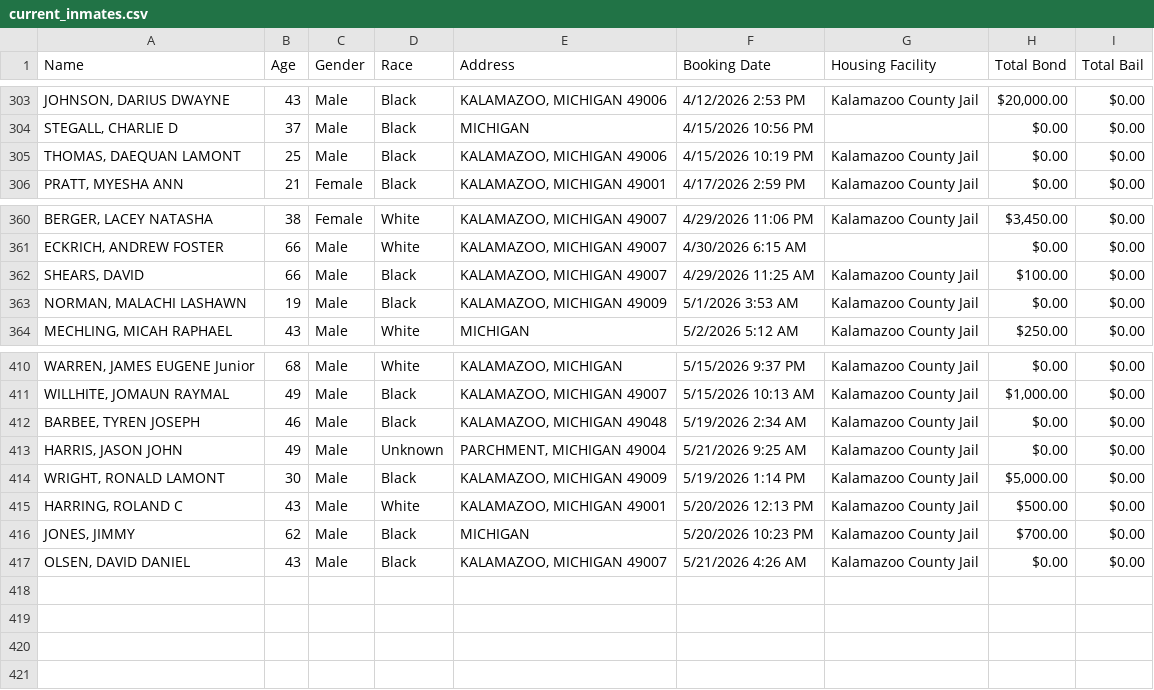
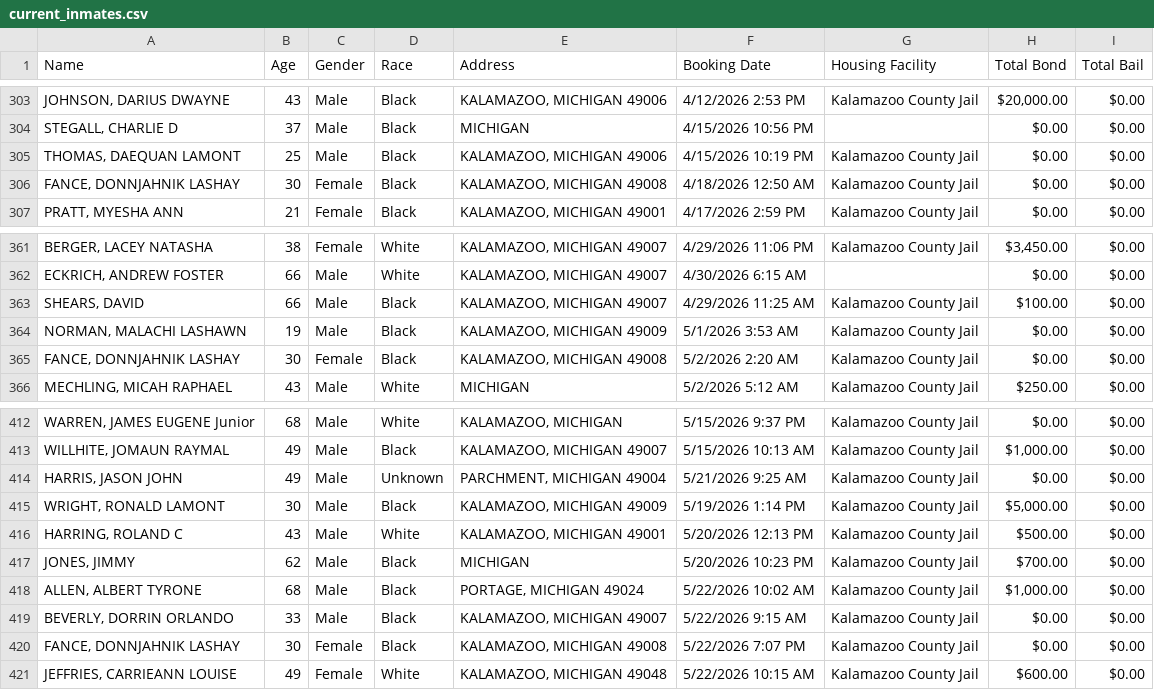
Before and after one commit to kalebwolfgang/kalamazoo-jail-scraper, a CSV file: current_inmates.csv, drawn as a sheet; only a part is shown, gaps mark what is left out.

```diff
--- a/current_inmates.csv
+++ b/current_inmates.csv
@@ -305,2 +305,3 @@ Name,Age,Gender,Race,Address,Booking Date,Housing Facility,Total Bond,Total Bail
 "THOMAS, DAEQUAN LAMONT",25,Male,Black,"KALAMAZOO, MICHIGAN 49006",4/15/2026 10:19 PM,Kalamazoo County Jail,$0.00,$0.00
+"FANCE, DONNJAHNIK LASHAY",30,Female,Black,"KALAMAZOO, MICHIGAN 49008",4/18/2026 12:50 AM,Kalamazoo County Jail,$0.00,$0.00
 "PRATT, MYESHA ANN",21,Female,Black,"KALAMAZOO, MICHIGAN 49001",4/17/2026 2:59 PM,Kalamazoo County Jail,$0.00,$0.00
@@ -363,2 +364,3 @@ Name,Age,Gender,Race,Address,Booking Date,Housing Facility,Total Bond,Total Bail
 "NORMAN, MALACHI LASHAWN",19,Male,Black,"KALAMAZOO, MICHIGAN 49009",5/1/2026 3:53 AM,Kalamazoo County Jail,$0.00,$0.00
+"FANCE, DONNJAHNIK LASHAY",30,Female,Black,"KALAMAZOO, MICHIGAN 49008",5/2/2026 2:20 AM,Kalamazoo County Jail,$0.00,$0.00
 "MECHLING, MICAH RAPHAEL",43,Male,White,MICHIGAN,5/2/2026 5:12 AM,Kalamazoo County Jail,$250.00,$0.00
@@ -411,3 +413,2 @@ Name,Age,Gender,Race,Address,Booking Date,Housing Facility,Total Bond,Total Bail
 "WILLHITE, JOMAUN RAYMAL",49,Male,Black,"KALAMAZOO, MICHIGAN 49007",5/15/2026 10:13 AM,Kalamazoo County Jail,"$1,000.00",$0.00
-"BARBEE, TYREN JOSEPH",46,Male,Black,"KALAMAZOO, MICHIGAN 49048",5/19/2026 2:34 AM,Kalamazoo County Jail,$0.00,$0.00
 "HARRIS, JASON JOHN",49,Male,Unknown,"PARCHMENT, MICHIGAN 49004",5/21/2026 9:25 AM,Kalamazoo County Jail,$0.00,$0.00
@@ -416,2 +417,5 @@ Name,Age,Gender,Race,Address,Booking Date,Housing Facility,Total Bond,Total Bail
 "JONES, JIMMY",62,Male,Black,MICHIGAN,5/20/2026 10:23 PM,Kalamazoo County Jail,$700.00,$0.00
-"OLSEN, DAVID DANIEL",43,Male,Black,"KALAMAZOO, MICHIGAN 49007",5/21/2026 4:26 AM,Kalamazoo County Jail,$0.00,$0.00
+"ALLEN, ALBERT TYRONE",68,Male,Black,"PORTAGE, MICHIGAN 49024",5/22/2026 10:02 AM,Kalamazoo County Jail,"$1,000.00",$0.00
+"BEVERLY, DORRIN ORLANDO",33,Male,Black,"KALAMAZOO, MICHIGAN 49007",5/22/2026 9:15 AM,Kalamazoo County Jail,$0.00,$0.00
+"FANCE, DONNJAHNIK LASHAY",30,Female,Black,"KALAMAZOO, MICHIGAN 49008",5/22/2026 7:07 PM,Kalamazoo County Jail,$0.00,$0.00
+"JEFFRIES, CARRIEANN LOUISE",49,Female,White,"KALAMAZOO, MICHIGAN 49048",5/22/2026 10:15 AM,Kalamazoo County Jail,$600.00,$0.00
```
Also changed, not shown: all_historical_people.csv, daily_demographics.csv, 1 other file.
